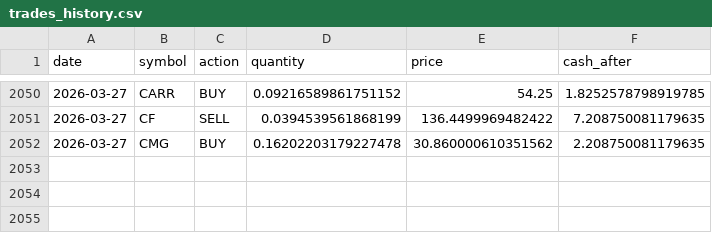
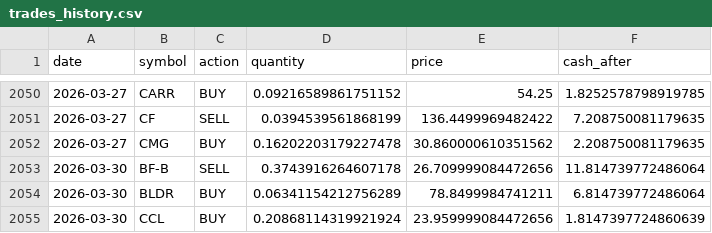
Before and after one commit to TechGroei/Test_Stock_Trading_Strategy, a CSV file: data/trades_history.csv, drawn as a sheet; only a part is shown, gaps mark what is left out.

Commit message:
Update portfolio, trades & performance [skip ci]

```diff
--- a/data/trades_history.csv
+++ b/data/trades_history.csv
@@ -2052 +2052,4 @@ date,symbol,action,quantity,price,cash_after
 2026-03-27,CMG,BUY,0.16202203179227478,30.860000610351562,2.208750081179635
+2026-03-30,BF-B,SELL,0.3743916264607178,26.709999084472656,11.814739772486064
+2026-03-30,BLDR,BUY,0.06341154212756289,78.8499984741211,6.814739772486064
+2026-03-30,CCL,BUY,0.20868114319921924,23.959999084472656,1.8147397724860639
```
Also changed, not shown: data/portfolio.csv, 1 other file.
